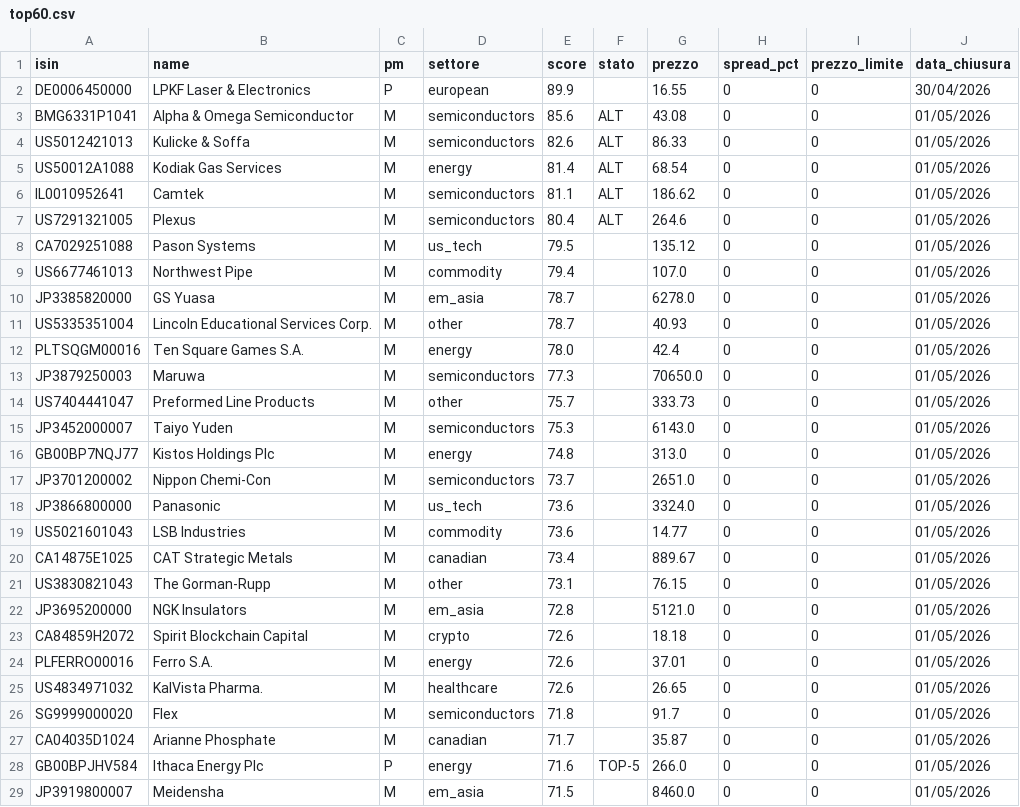
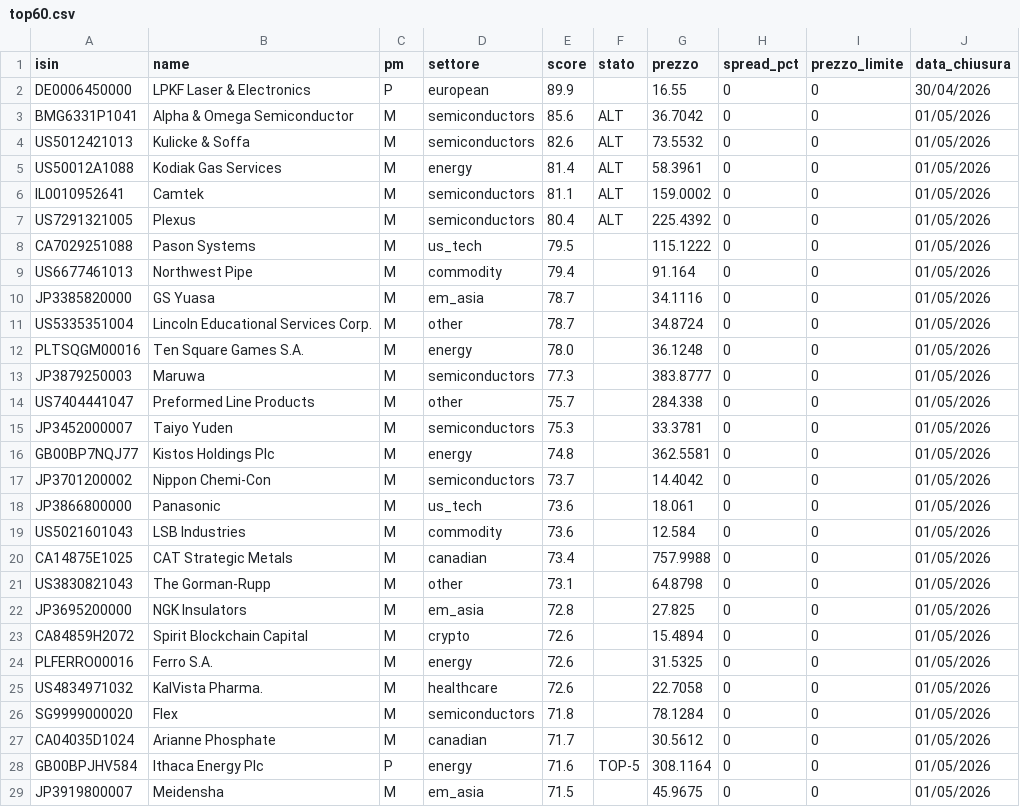
Before and after one commit to basketcampodarsego-dotcom/Trading, a CSV file: top60.csv, drawn as a sheet; only a part is shown; the diff covers the shown part only.

Commit message:
PAC update 04/05/2026 08:37

```diff
--- a/top60.csv
+++ b/top60.csv
@@ -2,28 +2,28 @@ isin,name,pm,settore,score,stato,prezzo,spread_pct,prezzo_limite,data_chiusura
 DE0006450000,LPKF Laser & Electronics,P,european,89.9,,16.55,0,0,30/04/2026
-BMG6331P1041,Alpha & Omega Semiconductor,M,semiconductors,85.6,ALT,43.08,0,0,01/05/2026
-US5012421013,Kulicke & Soffa,M,semiconductors,82.6,ALT,86.33,0,0,01/05/2026
-US50012A1088,Kodiak Gas Services,M,energy,81.4,ALT,68.54,0,0,01/05/2026
-IL0010952641,Camtek,M,semiconductors,81.1,ALT,186.62,0,0,01/05/2026
-US7291321005,Plexus,M,semiconductors,80.4,ALT,264.6,0,0,01/05/2026
-CA7029251088,Pason Systems,M,us_tech,79.5,,135.12,0,0,01/05/2026
-US6677461013,Northwest Pipe,M,commodity,79.4,,107.0,0,0,01/05/2026
-JP3385820000,GS Yuasa,M,em_asia,78.7,,6278.0,0,0,01/05/2026
-US5335351004,Lincoln Educational Services Corp.,M,other,78.7,,40.93,0,0,01/05/2026
-PLTSQGM00016,Ten Square Games S.A.,M,energy,78.0,,42.4,0,0,01/05/2026
-JP3879250003,Maruwa,M,semiconductors,77.3,,70650.0,0,0,01/05/2026
-US7404441047,Preformed Line Products,M,other,75.7,,333.73,0,0,01/05/2026
-JP3452000007,Taiyo Yuden,M,semiconductors,75.3,,6143.0,0,0,01/05/2026
-GB00BP7NQJ77,Kistos Holdings Plc,M,energy,74.8,,313.0,0,0,01/05/2026
-JP3701200002,Nippon Chemi-Con,M,semiconductors,73.7,,2651.0,0,0,01/05/2026
-JP3866800000,Panasonic,M,us_tech,73.6,,3324.0,0,0,01/05/2026
-US5021601043,LSB Industries,M,commodity,73.6,,14.77,0,0,01/05/2026
-CA14875E1025,CAT Strategic Metals,M,canadian,73.4,,889.67,0,0,01/05/2026
-US3830821043,The Gorman-Rupp,M,other,73.1,,76.15,0,0,01/05/2026
-JP3695200000,NGK Insulators,M,em_asia,72.8,,5121.0,0,0,01/05/2026
-CA84859H2072,Spirit Blockchain Capital,M,crypto,72.6,,18.18,0,0,01/05/2026
-PLFERRO00016,Ferro S.A.,M,energy,72.6,,37.01,0,0,01/05/2026
-US4834971032,KalVista Pharma.,M,healthcare,72.6,,26.65,0,0,01/05/2026
-SG9999000020,Flex,M,semiconductors,71.8,,91.7,0,0,01/05/2026
-CA04035D1024,Arianne Phosphate,M,canadian,71.7,,35.87,0,0,01/05/2026
-GB00BPJHV584,Ithaca Energy Plc,P,energy,71.6,TOP-5,266.0,0,0,01/05/2026
-JP3919800007,Meidensha,M,em_asia,71.5,,8460.0,0,0,01/05/2026
+BMG6331P1041,Alpha & Omega Semiconductor,M,semiconductors,85.6,ALT,36.7042,0,0,01/05/2026
+US5012421013,Kulicke & Soffa,M,semiconductors,82.6,ALT,73.5532,0,0,01/05/2026
+US50012A1088,Kodiak Gas Services,M,energy,81.4,ALT,58.3961,0,0,01/05/2026
+IL0010952641,Camtek,M,semiconductors,81.1,ALT,159.0002,0,0,01/05/2026
+US7291321005,Plexus,M,semiconductors,80.4,ALT,225.4392,0,0,01/05/2026
+CA7029251088,Pason Systems,M,us_tech,79.5,,115.1222,0,0,01/05/2026
+US6677461013,Northwest Pipe,M,commodity,79.4,,91.164,0,0,01/05/2026
+JP3385820000,GS Yuasa,M,em_asia,78.7,,34.1116,0,0,01/05/2026
+US5335351004,Lincoln Educational Services Corp.,M,other,78.7,,34.8724,0,0,01/05/2026
+PLTSQGM00016,Ten Square Games S.A.,M,energy,78.0,,36.1248,0,0,01/05/2026
+JP3879250003,Maruwa,M,semiconductors,77.3,,383.8777,0,0,01/05/2026
+US7404441047,Preformed Line Products,M,other,75.7,,284.338,0,0,01/05/2026
+JP3452000007,Taiyo Yuden,M,semiconductors,75.3,,33.3781,0,0,01/05/2026
+GB00BP7NQJ77,Kistos Holdings Plc,M,energy,74.8,,362.5581,0,0,01/05/2026
+JP3701200002,Nippon Chemi-Con,M,semiconductors,73.7,,14.4042,0,0,01/05/2026
+JP3866800000,Panasonic,M,us_tech,73.6,,18.061,0,0,01/05/2026
+US5021601043,LSB Industries,M,commodity,73.6,,12.584,0,0,01/05/2026
+CA14875E1025,CAT Strategic Metals,M,canadian,73.4,,757.9988,0,0,01/05/2026
+US3830821043,The Gorman-Rupp,M,other,73.1,,64.8798,0,0,01/05/2026
+JP3695200000,NGK Insulators,M,em_asia,72.8,,27.825,0,0,01/05/2026
+CA84859H2072,Spirit Blockchain Capital,M,crypto,72.6,,15.4894,0,0,01/05/2026
+PLFERRO00016,Ferro S.A.,M,energy,72.6,,31.5325,0,0,01/05/2026
+US4834971032,KalVista Pharma.,M,healthcare,72.6,,22.7058,0,0,01/05/2026
+SG9999000020,Flex,M,semiconductors,71.8,,78.1284,0,0,01/05/2026
+CA04035D1024,Arianne Phosphate,M,canadian,71.7,,30.5612,0,0,01/05/2026
+GB00BPJHV584,Ithaca Energy Plc,P,energy,71.6,TOP-5,308.1164,0,0,01/05/2026
+JP3919800007,Meidensha,M,em_asia,71.5,,45.9675,0,0,01/05/2026
```
Also changed, not shown: 1 added row, 1 removed row and 28 edited cells elsewhere in this file.
